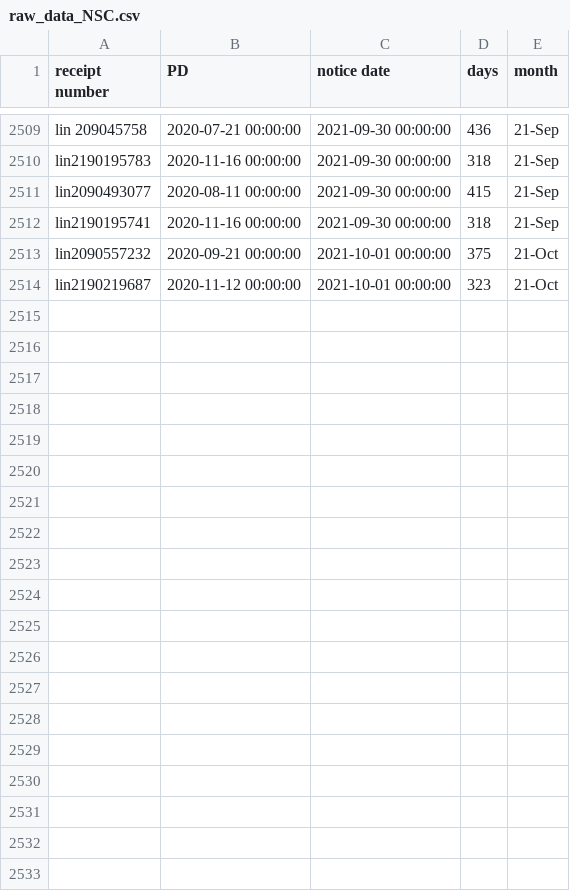
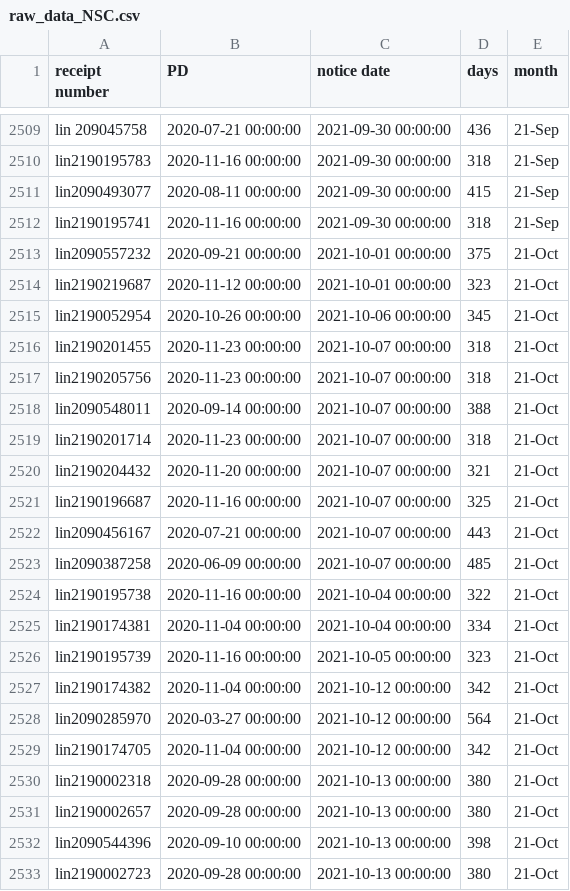
Before and after one commit to happy-fish-01/National_interest_waiver_waittime, a CSV file: raw_data_NSC.csv, drawn as a sheet; only a part is shown, gaps mark what is left out; the diff covers the shown part only.

```diff
--- a/raw_data_NSC.csv
+++ b/raw_data_NSC.csv
@@ -2514 +2514,20 @@ lin2090557232,2020-09-21 00:00:00,2021-10-01 00:00:00,375,21-Oct
 lin2190219687,2020-11-12 00:00:00,2021-10-01 00:00:00,323,21-Oct
+lin2190052954,2020-10-26 00:00:00,2021-10-06 00:00:00,345,21-Oct
+lin2190201455,2020-11-23 00:00:00,2021-10-07 00:00:00,318,21-Oct
+lin2190205756,2020-11-23 00:00:00,2021-10-07 00:00:00,318,21-Oct
+lin2090548011,2020-09-14 00:00:00,2021-10-07 00:00:00,388,21-Oct
+lin2190201714,2020-11-23 00:00:00,2021-10-07 00:00:00,318,21-Oct
+lin2190204432,2020-11-20 00:00:00,2021-10-07 00:00:00,321,21-Oct
+lin2190196687,2020-11-16 00:00:00,2021-10-07 00:00:00,325,21-Oct
+lin2090456167,2020-07-21 00:00:00,2021-10-07 00:00:00,443,21-Oct
+lin2090387258,2020-06-09 00:00:00,2021-10-07 00:00:00,485,21-Oct
+lin2190195738,2020-11-16 00:00:00,2021-10-04 00:00:00,322,21-Oct
+lin2190174381,2020-11-04 00:00:00,2021-10-04 00:00:00,334,21-Oct
+lin2190195739,2020-11-16 00:00:00,2021-10-05 00:00:00,323,21-Oct
+lin2190174382,2020-11-04 00:00:00,2021-10-12 00:00:00,342,21-Oct
+lin2090285970,2020-03-27 00:00:00,2021-10-12 00:00:00,564,21-Oct
+lin2190174705,2020-11-04 00:00:00,2021-10-12 00:00:00,342,21-Oct
+lin2190002318,2020-09-28 00:00:00,2021-10-13 00:00:00,380,21-Oct
+lin2190002657,2020-09-28 00:00:00,2021-10-13 00:00:00,380,21-Oct
+lin2090544396,2020-09-10 00:00:00,2021-10-13 00:00:00,398,21-Oct
+lin2190002723,2020-09-28 00:00:00,2021-10-13 00:00:00,380,21-Oct
```
Also changed, not shown: 9 added rows elsewhere in this file, raw_data_TSC.csv, 3 other files.
